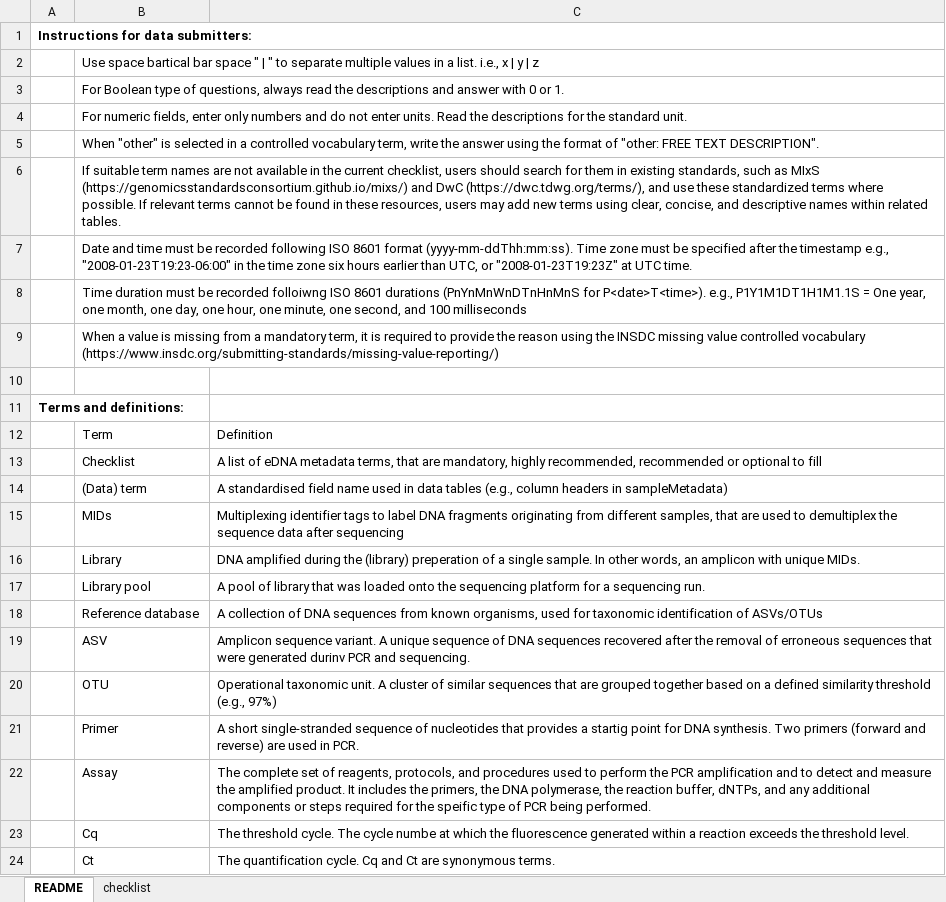
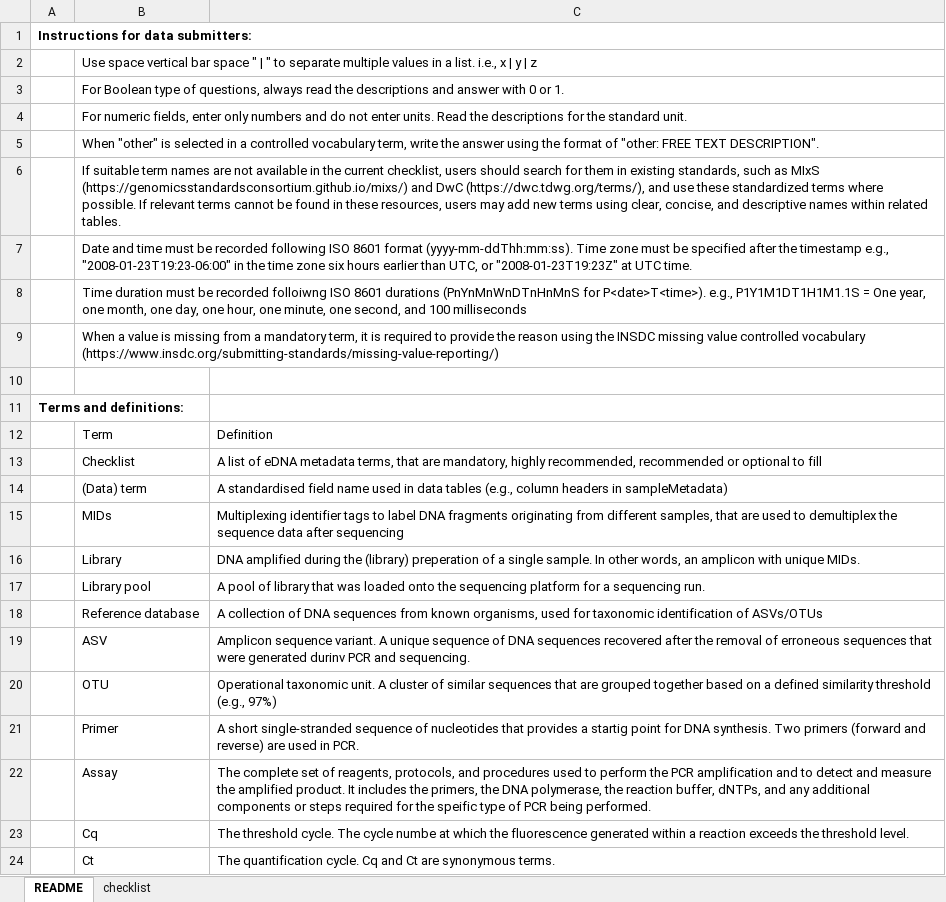
Before and after one commit to FAIR-eDNA/FAIR-eDNA.github.io, an Excel workbook: docs/checklist/FAIRe_checklist_v1.0.xlsx, sheet README, drawn as a sheet; values as stored, in another font and other column widths than the file's, no borders; the diff names each change by its address in the sheet, - before the commit and + after, or states it on an @@ line.

Commit message:
Add files via upload
typo corrected

```diff
--- a/docs/checklist/FAIRe_checklist_v1.0.xlsx (sheet README)
+++ b/docs/checklist/FAIRe_checklist_v1.0.xlsx (sheet README)
-B2: Use space bartical bar space…
+B2: Use space vertical bar space…
```
